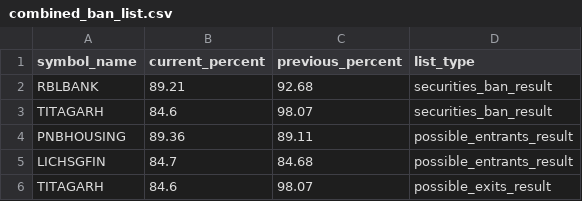
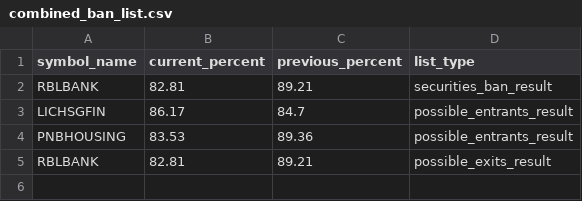
Before and after one commit to tsrajpurohit/MWPL, a CSV file: combined_ban_list.csv, drawn as a sheet.

```diff
--- a/combined_ban_list.csv
+++ b/combined_ban_list.csv
@@ -1,6 +1,5 @@
 symbol_name,current_percent,previous_percent,list_type
-RBLBANK,89.21,92.68,securities_ban_result
-TITAGARH,84.6,98.07,securities_ban_result
-PNBHOUSING,89.36,89.11,possible_entrants_result
-LICHSGFIN,84.7,84.68,possible_entrants_result
-TITAGARH,84.6,98.07,possible_exits_result
+RBLBANK,82.81,89.21,securities_ban_result
+LICHSGFIN,86.17,84.7,possible_entrants_result
+PNBHOUSING,83.53,89.36,possible_entrants_result
+RBLBANK,82.81,89.21,possible_exits_result
```
